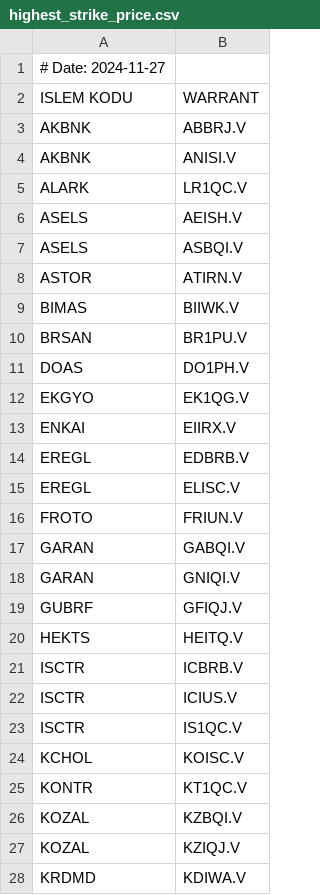
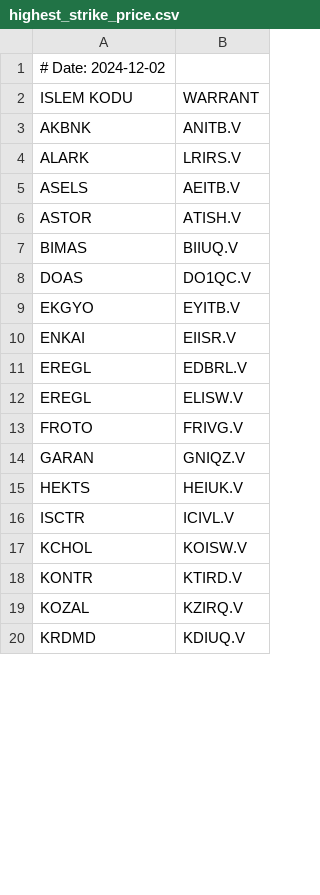
Before and after one commit to aliosmanbeker/streamlit_app, a CSV file: EOD/BULTEN/highest_strike_price.csv, drawn as a sheet; only a part is shown; the diff covers the shown part only.

```diff
--- a/EOD/BULTEN/highest_strike_price.csv
+++ b/EOD/BULTEN/highest_strike_price.csv
@@ -1,28 +1,20 @@
-# Date: 2024-11-27
+# Date: 2024-12-02
 ISLEM KODU,WARRANT
-AKBNK,ABBRJ.V
-AKBNK,ANISI.V
-ALARK,LR1QC.V
-ASELS,AEISH.V
-ASELS,ASBQI.V
-ASTOR,ATIRN.V
-BIMAS,BIIWK.V
-BRSAN,BR1PU.V
-DOAS,DO1PH.V
-EKGYO,EK1QG.V
-ENKAI,EIIRX.V
-EREGL,EDBRB.V
-EREGL,ELISC.V
-FROTO,FRIUN.V
-GARAN,GABQI.V
-GARAN,GNIQI.V
-GUBRF,GFIQJ.V
-HEKTS,HEITQ.V
-ISCTR,ICBRB.V
-ISCTR,ICIUS.V
-ISCTR,IS1QC.V
-KCHOL,KOISC.V
-KONTR,KT1QC.V
-KOZAL,KZBQI.V
-KOZAL,KZIQJ.V
-KRDMD,KDIWA.V
+AKBNK,ANITB.V
+ALARK,LRIRS.V
+ASELS,AEITB.V
+ASTOR,ATISH.V
+BIMAS,BIIUQ.V
+DOAS,DO1QC.V
+EKGYO,EYITB.V
+ENKAI,EIISR.V
+EREGL,EDBRL.V
+EREGL,ELISW.V
+FROTO,FRIVG.V
+GARAN,GNIQZ.V
+HEKTS,HEIUK.V
+ISCTR,ICIVL.V
+KCHOL,KOISW.V
+KONTR,KTIRD.V
+KOZAL,KZIRQ.V
+KRDMD,KDIUQ.V
```
Also changed, not shown: 4 added rows, 9 removed rows and 10 edited cells elsewhere in this file, EOD/BULTEN/spot_list.csv, EOD/BULTEN/warrant_list.csv, 3 other files.
